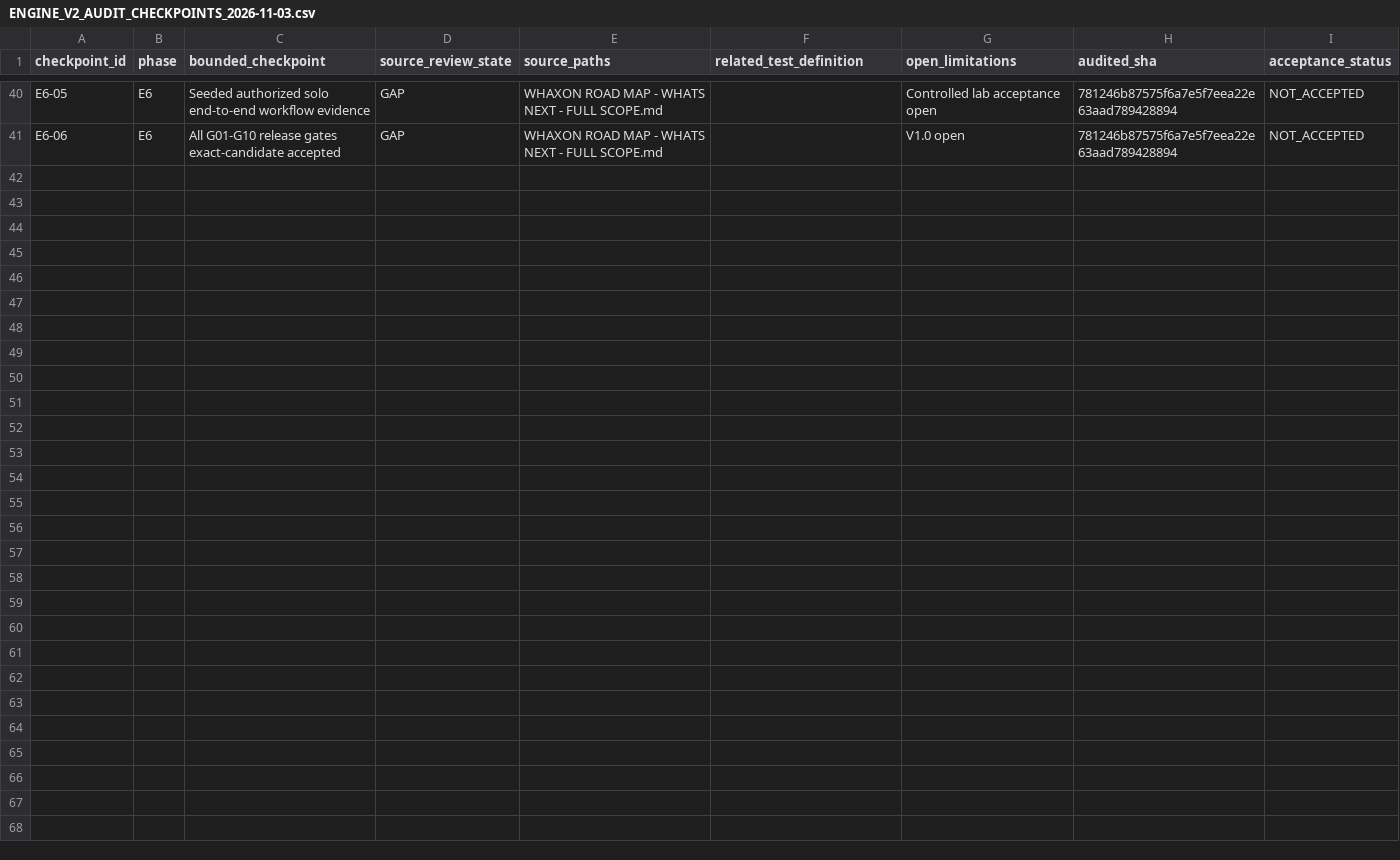
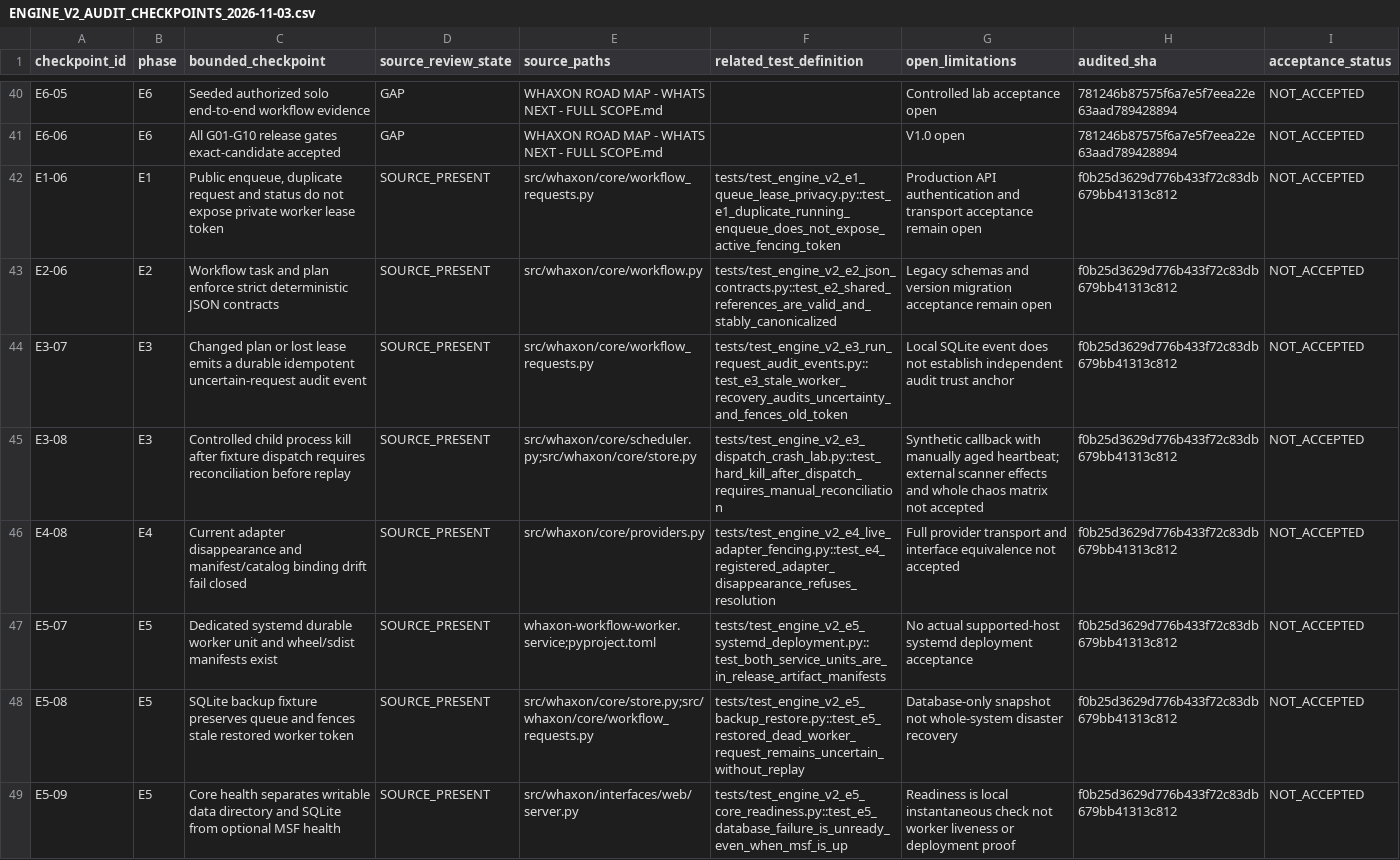
Before and after one commit to andreipath26/WHAXON-AI-Forensics, a CSV file: docs/ENGINE_V2_AUDIT_CHECKPOINTS_2026-11-03.csv, drawn as a sheet; only a part is shown, gaps mark what is left out; the diff names each change by its address in the sheet, - before the commit and + after, or states it on an @@ line.

Commit message:
docs(engine-v2): reconcile current main implementation evidence and acceptance drift

```diff
--- a/docs/ENGINE_V2_AUDIT_CHECKPOINTS_2026-11-03.csv
+++ b/docs/ENGINE_V2_AUDIT_CHECKPOINTS_2026-11-03.csv
+row 42: E1-06 | E1 | Public enqueue, duplicate request and status do not expose private worker lease token | SOURCE_PRESENT | src/whaxon/core/workflow_requests.py | tests/test_engine_v2_e1_queue_lease_privacy.py::test_e1_duplicate_running_enqueue_does_not_expose_active_fencing_token | Production API authentication and transport acceptance remain open | f0b25d3629d776b433f72c83db679bb41313c812 | NOT_ACCEPTED
+row 43: E2-06 | E2 | Workflow task and plan enforce strict deterministic JSON contracts | SOURCE_PRESENT | src/whaxon/core/workflow.py | tests/test_engine_v2_e2_json_contracts.py::test_e2_shared_references_are_valid_and_stably_canonicalized | Legacy schemas and version migration acceptance remain open | f0b25d3629d776b433f72c83db679bb41313c812 | NOT_ACCEPTED
+row 44: E3-07 | E3 | Changed plan or lost lease emits a durable idempotent uncertain-request audit event | SOURCE_PRESENT | src/whaxon/core/workflow_requests.py | tests/test_engine_v2_e3_run_request_audit_events.py::test_e3_stale_worker_recovery_audits_uncertainty_and_fences_old_token | Local SQLite event does not establish independent audit trust anchor | f0b25d3629d776b433f72c83db679bb41313c812 | NOT_ACCEPTED
+row 45: E3-08 | E3 | Controlled child process kill after fixture dispatch requires reconciliation before replay | SOURCE_PRESENT | src/whaxon/core/scheduler.py;src/whaxon/core/store.py | tests/test_engine_v2_e3_dispatch_crash_lab.py::test_hard_kill_after_dispatch_requires_manual_reconciliation | Synthetic callback with manually aged heartbeat; external scanner effects and whole chaos matrix not accepted | f0b25d3629d776b433f72c83db679bb41313c812 | NOT_ACCEPTED
+row 46: E4-08 | E4 | Current adapter disappearance and manifest/catalog binding drift fail closed | SOURCE_PRESENT | src/whaxon/core/providers.py | tests/test_engine_v2_e4_live_adapter_fencing.py::test_e4_registered_adapter_disappearance_refuses_resolution | Full provider transport and interface equivalence not accepted | f0b25d3629d776b433f72c83db679bb41313c812 | NOT_ACCEPTED
+row 47: E5-07 | E5 | Dedicated systemd durable worker unit and wheel/sdist manifests exist | SOURCE_PRESENT | whaxon-workflow-worker.service;pyproject.toml | tests/test_engine_v2_e5_systemd_deployment.py::test_both_service_units_are_in_release_artifact_manifests | No actual supported-host systemd deployment acceptance | f0b25d3629d776b433f72c83db679bb41313c812 | NOT_ACCEPTED
+row 48: E5-08 | E5 | SQLite backup fixture preserves queue and fences stale restored worker token | SOURCE_PRESENT | src/whaxon/core/store.py;src/whaxon/core/workflow_requests.py | tests/test_engine_v2_e5_backup_restore.py::test_e5_restored_dead_worker_request_remains_uncertain_without_replay | Database-only snapshot not whole-system disaster recovery | f0b25d3629d776b433f72c83db679bb41313c812 | NOT_ACCEPTED
+row 49: E5-09 | E5 | Core health separates writable data directory and SQLite from optional MSF health | SOURCE_PRESENT | src/whaxon/interfaces/web/server.py | tests/test_engine_v2_e5_core_readiness.py::test_e5_database_failure_is_unready_even_when_msf_is_up | Readiness is local instantaneous check not worker liveness or deployment proof | f0b25d3629d776b433f72c83db679bb41313c812 | NOT_ACCEPTED
```
Also changed, not shown: 6 other files.
